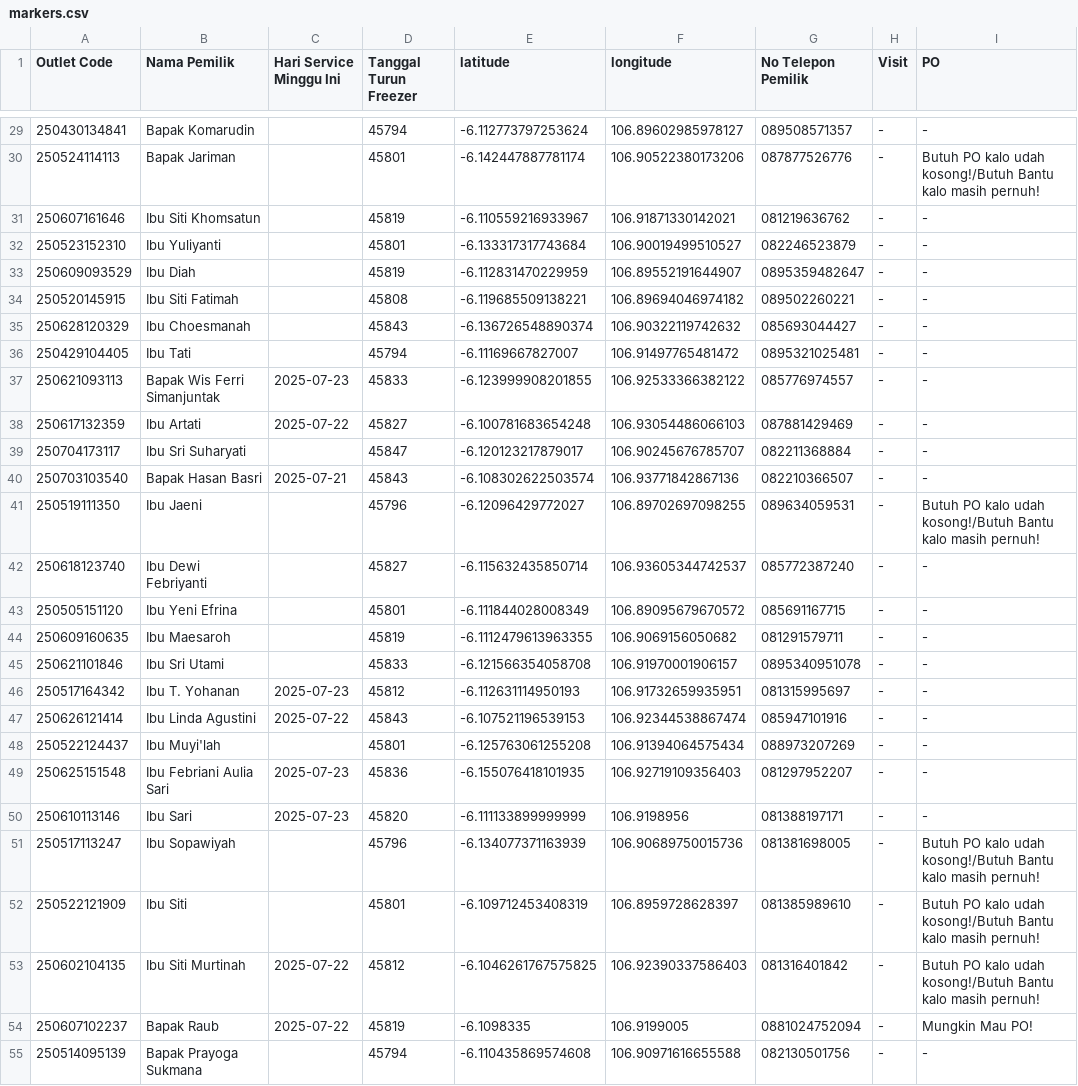
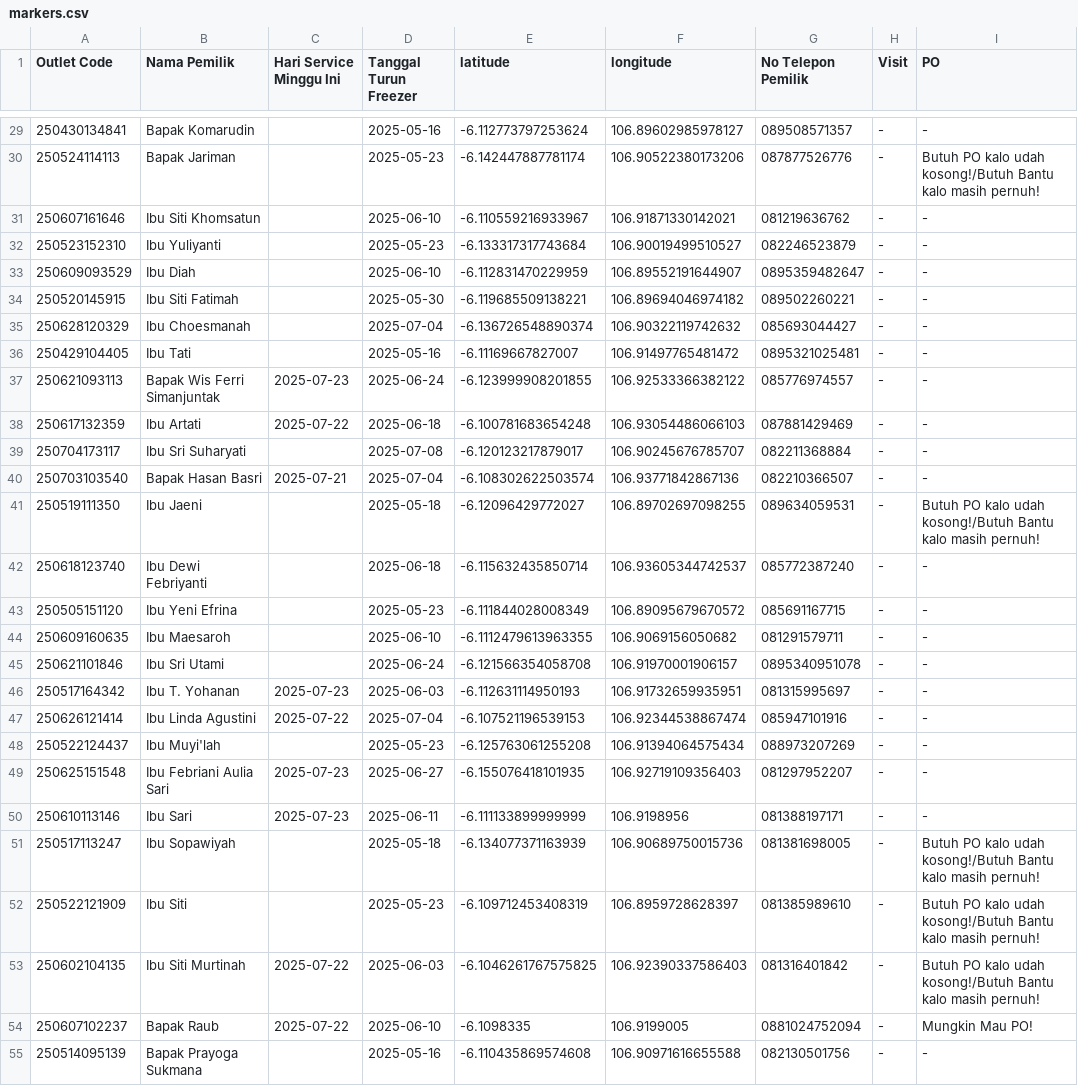
Before and after one commit to AlimanIrawan/service-map, a CSV file: public/markers.csv, drawn as a sheet; only a part is shown, gaps mark what is left out; the diff covers the shown part only; the diff names each change by its address in the sheet, - before the commit and + after, or states it on an @@ line.

```diff
--- a/public/markers.csv
+++ b/public/markers.csv
-D29 (Tanggal Turun Freezer): 45794
+D29 (Tanggal Turun Freezer): 2025-05-16
-D30 (Tanggal Turun Freezer): 45801
+D30 (Tanggal Turun Freezer): 2025-05-23
-D31 (Tanggal Turun Freezer): 45819
+D31 (Tanggal Turun Freezer): 2025-06-10
-D32 (Tanggal Turun Freezer): 45801
+D32 (Tanggal Turun Freezer): 2025-05-23
-D33 (Tanggal Turun Freezer): 45819
+D33 (Tanggal Turun Freezer): 2025-06-10
-D34 (Tanggal Turun Freezer): 45808
+D34 (Tanggal Turun Freezer): 2025-05-30
-D35 (Tanggal Turun Freezer): 45843
+D35 (Tanggal Turun Freezer): 2025-07-04
-D36 (Tanggal Turun Freezer): 45794
+D36 (Tanggal Turun Freezer): 2025-05-16
-D37 (Tanggal Turun Freezer): 45833
+D37 (Tanggal Turun Freezer): 2025-06-24
-D38 (Tanggal Turun Freezer): 45827
+D38 (Tanggal Turun Freezer): 2025-06-18
-D39 (Tanggal Turun Freezer): 45847
+D39 (Tanggal Turun Freezer): 2025-07-08
-D40 (Tanggal Turun Freezer): 45843
+D40 (Tanggal Turun Freezer): 2025-07-04
-D41 (Tanggal Turun Freezer): 45796
+D41 (Tanggal Turun Freezer): 2025-05-18
-D42 (Tanggal Turun Freezer): 45827
+D42 (Tanggal Turun Freezer): 2025-06-18
-D43 (Tanggal Turun Freezer): 45801
+D43 (Tanggal Turun Freezer): 2025-05-23
-D44 (Tanggal Turun Freezer): 45819
+D44 (Tanggal Turun Freezer): 2025-06-10
-D45 (Tanggal Turun Freezer): 45833
+D45 (Tanggal Turun Freezer): 2025-06-24
-D46 (Tanggal Turun Freezer): 45812
+D46 (Tanggal Turun Freezer): 2025-06-03
-D47 (Tanggal Turun Freezer): 45843
+D47 (Tanggal Turun Freezer): 2025-07-04
-D48 (Tanggal Turun Freezer): 45801
+D48 (Tanggal Turun Freezer): 2025-05-23
-D49 (Tanggal Turun Freezer): 45836
+D49 (Tanggal Turun Freezer): 2025-06-27
-D50 (Tanggal Turun Freezer): 45820
+D50 (Tanggal Turun Freezer): 2025-06-11
-D51 (Tanggal Turun Freezer): 45796
+D51 (Tanggal Turun Freezer): 2025-05-18
-D52 (Tanggal Turun Freezer): 45801
+D52 (Tanggal Turun Freezer): 2025-05-23
-D53 (Tanggal Turun Freezer): 45812
+D53 (Tanggal Turun Freezer): 2025-06-03
-D54 (Tanggal Turun Freezer): 45819
+D54 (Tanggal Turun Freezer): 2025-06-10
-D55 (Tanggal Turun Freezer): 45794
+D55 (Tanggal Turun Freezer): 2025-05-16
```
Also changed, not shown: 74 edited cells elsewhere in this file, 2 other files.
